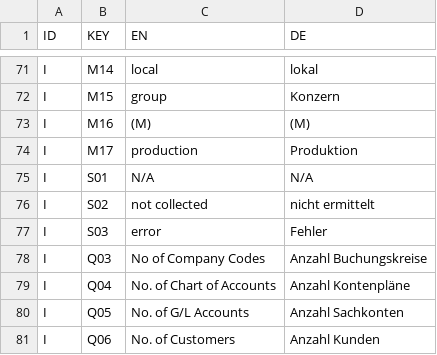
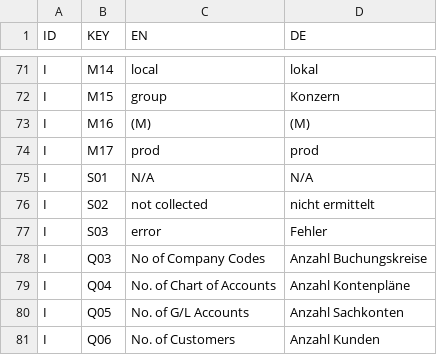
Before and after one commit to RalfRonny/SystemReportS4, a TSV file: textpool.tsv, drawn as a sheet; only a part is shown, gaps mark what is left out.

```diff
--- a/textpool.tsv
+++ b/textpool.tsv
@@ -73,3 +73,3 @@ I	M15	group	Konzern
 I	M16	(M)	(M)
-I	M17	production	Produktion
+I	M17	prod	prod
 I	S01	N/A	N/A
```
Also changed, not shown: 6 other files.
